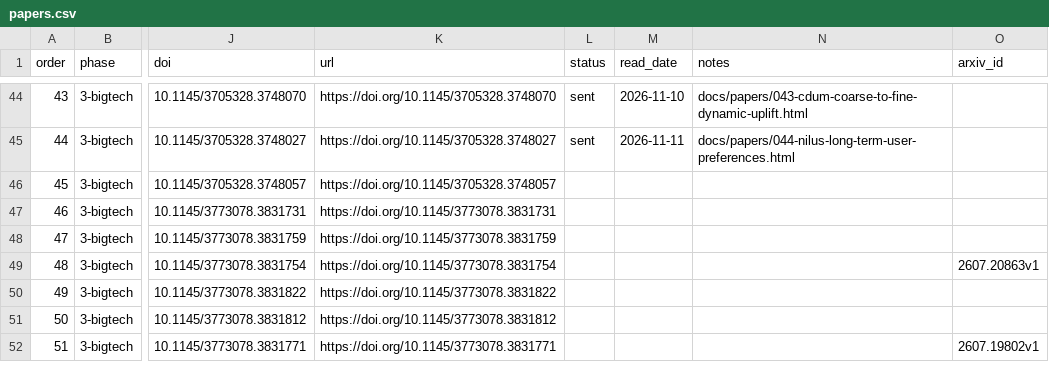
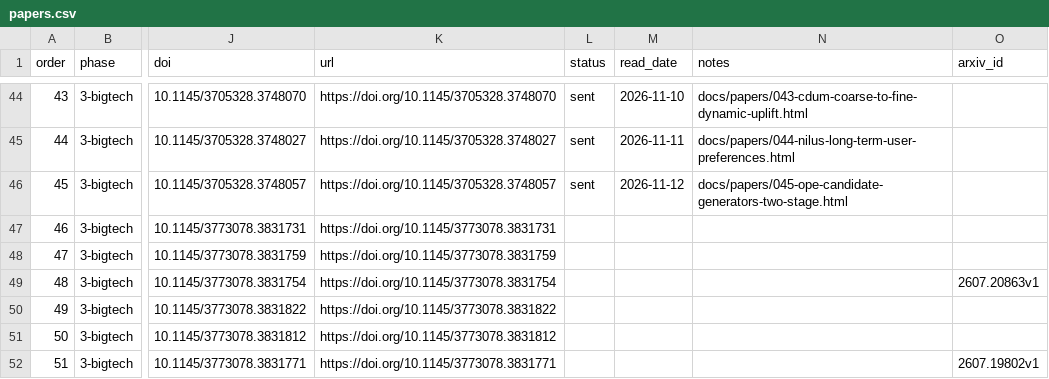
Before and after one commit to wellshs/recsys-daily, a CSV file: papers.csv, drawn as a sheet; only a part is shown, gaps mark what is left out; the diff names each change by its address in the sheet, - before the commit and + after, or states it on an @@ line.

```diff
--- a/papers.csv
+++ b/papers.csv
-L46 (status): (empty)
+L46 (status): sent
-M46 (read_date): (empty)
+M46 (read_date): 2026-11-12
-N46 (notes): (empty)
+N46 (notes): docs/papers/045-ope-candidate-generators-two-stage.html
```
Also changed, not shown: 2 other files.
